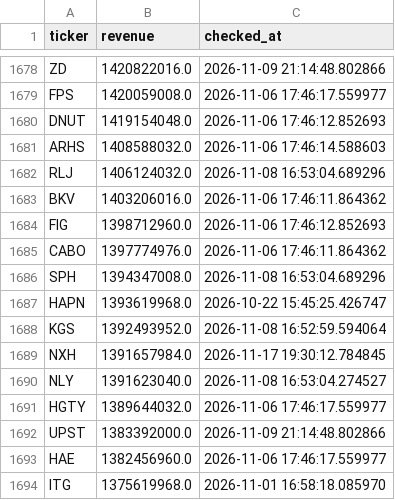
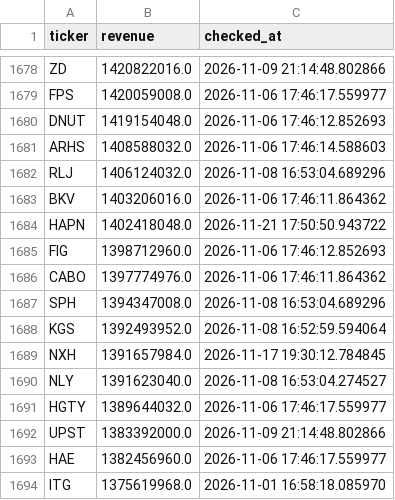
Before and after one commit to Amit33-design/Amit33-network-design, a CSV file: screener/universe_1b_revenue.csv, drawn as a sheet; only a part is shown, gaps mark what is left out; removed rows and columns are numbered as before the commit, all else as after; the diff names each change by its address in the sheet, - before the commit and + after, or states it on an @@ line.

```diff
--- a/screener/universe_1b_revenue.csv
+++ b/screener/universe_1b_revenue.csv
+row 1684: HAPN | 1402418048.0 | 2026-11-21 17:50:50.943722
-row 1687: HAPN | 1393619968.0 | 2026-10-22 15:45:25.426747
```
Also changed, not shown: screener/universe_scan_state.csv.
